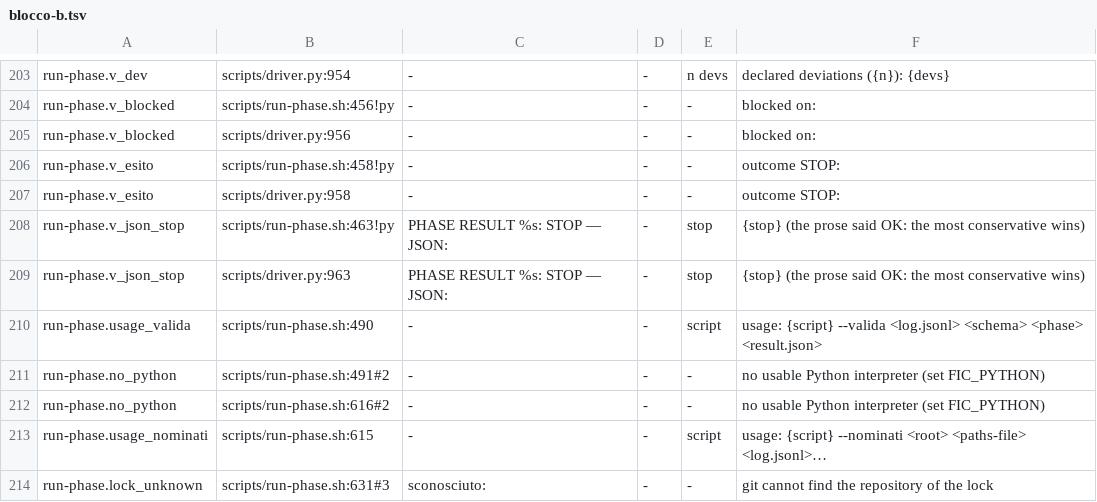
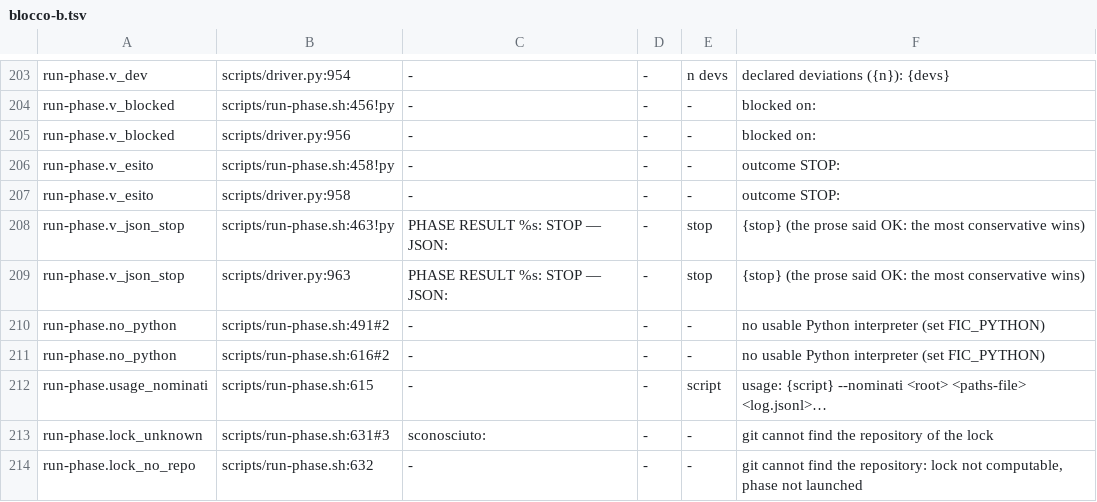
Before and after one commit to Diegoiorio/maat, a TSV file: tools/lingua-conversioni/blocco-b.tsv, drawn as a sheet; only a part is shown, gaps mark what is left out; the shorter side is filled out with more unchanged rows.

```diff
--- a/tools/lingua-conversioni/blocco-b.tsv
+++ b/tools/lingua-conversioni/blocco-b.tsv
@@ -209,3 +209,2 @@ run-phase.v_json_stop	scripts/run-phase.sh:463!py	PHASE RESULT %s: STOP — JSON
 run-phase.v_json_stop	scripts/driver.py:963	PHASE RESULT %s: STOP — JSON: 	-	stop	{stop} (the prose said OK: the most conservative wins)
-run-phase.usage_valida	scripts/run-phase.sh:490	-	-	script	usage: {script} --valida <log.jsonl> <schema> <phase> <result.json>
 run-phase.no_python	scripts/run-phase.sh:491#2	-	-	-	no usable Python interpreter (set FIC_PYTHON)
```
Also changed, not shown: plugins/maat/scripts/lib/messages.tsv, 5 other files.
